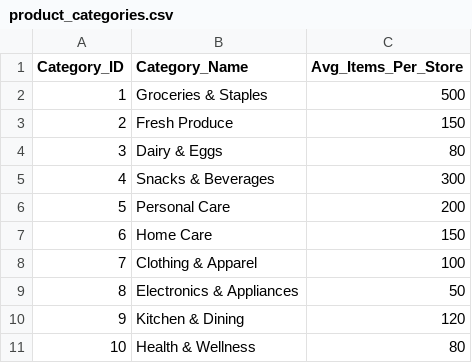
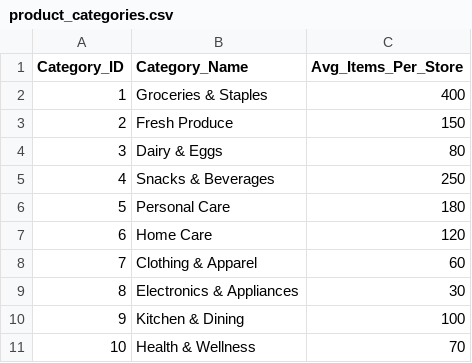
Before and after one commit to Pranav-M23/AI-Based-Seasonal-Demand-Forecaster-and-Inventory-Decision-Support-System, a CSV file: outputs/product_categories.csv, drawn as a sheet.

```diff
--- a/outputs/product_categories.csv
+++ b/outputs/product_categories.csv
@@ -1,11 +1,11 @@
 Category_ID,Category_Name,Avg_Items_Per_Store
-1,Groceries & Staples,500
+1,Groceries & Staples,400
 2,Fresh Produce,150
 3,Dairy & Eggs,80
-4,Snacks & Beverages,300
-5,Personal Care,200
-6,Home Care,150
-7,Clothing & Apparel,100
-8,Electronics & Appliances,50
-9,Kitchen & Dining,120
-10,Health & Wellness,80
+4,Snacks & Beverages,250
+5,Personal Care,180
+6,Home Care,120
+7,Clothing & Apparel,60
+8,Electronics & Appliances,30
+9,Kitchen & Dining,100
+10,Health & Wellness,70
```
Also changed, not shown: 28 other files.
